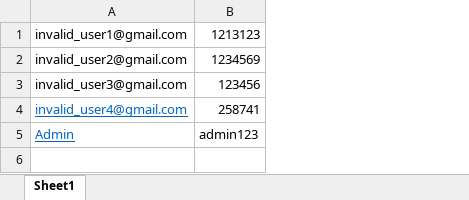
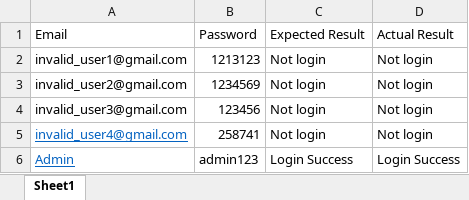
Before and after one commit to Morshedul530/AutomationBITM06, an Excel workbook: Framework/data/login_data.xlsx, sheet Sheet1, drawn as a sheet; values as stored, in another font and other column widths than the file's, no borders; addresses are those after the commit; the diff names each change by its address in the sheet, - before the commit and + after, or states it on an @@ line.

Commit message:
Framework

```diff
--- a/Framework/data/login_data.xlsx (sheet Sheet1)
+++ b/Framework/data/login_data.xlsx (sheet Sheet1)
+column C, rows 2-6: Not login | Not login | Not login | Not login | Login Success
+column D, rows 2-6: Not login | Not login | Not login | Not login | Login Success
+row 1: Email | Password | Expected Result | Actual Result
```
Also changed, not shown: 18 other files.
